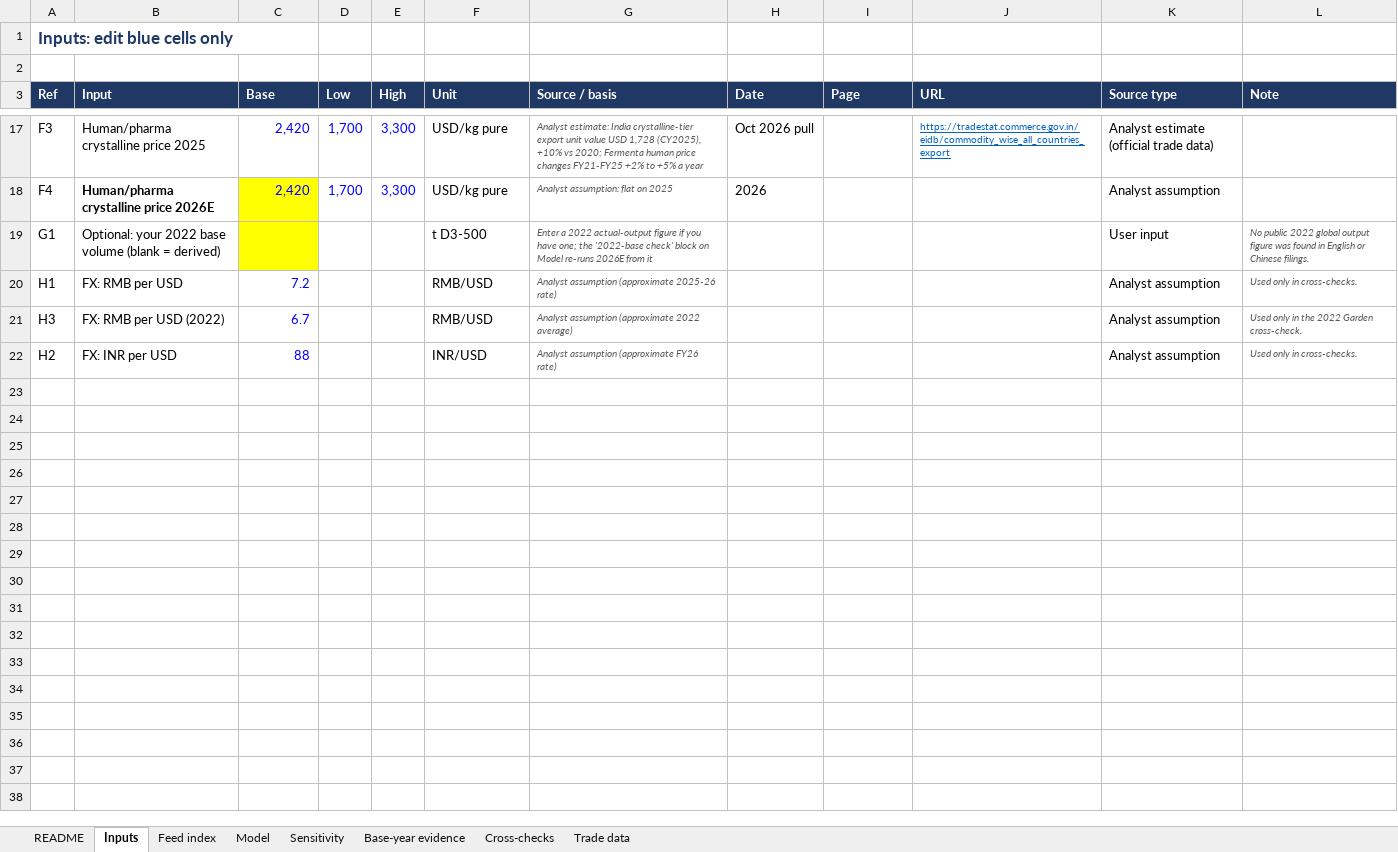
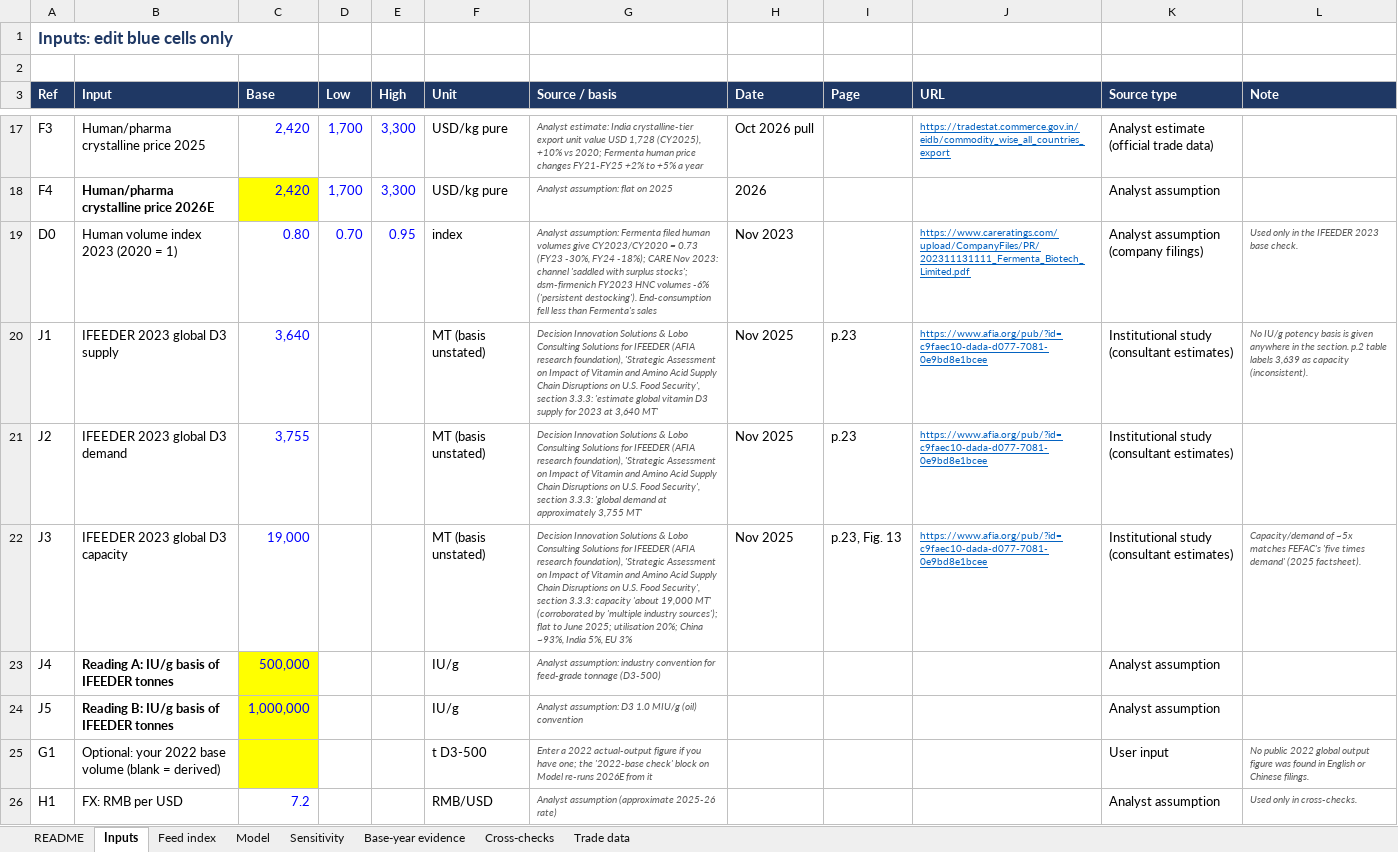
Before and after one commit to thepharmateam-ui/sample, an Excel workbook: reports/Vitamin D3 market size model.xlsx, sheet Inputs, drawn as a sheet; only a part is shown, gaps mark what is left out; the shorter side is filled out with more unchanged rows; values as stored, in another font and other column widths than the file's, no borders; the diff names each change by its address in the sheet, - before the commit and + after, or states it on an @@ line.

```diff
--- a/reports/Vitamin D3 market size model.xlsx (sheet Inputs)
+++ b/reports/Vitamin D3 market size model.xlsx (sheet Inputs)
+row 19: D0 | Human volume index 2023 (2020 = 1) | 0.80 | 0.70 | 0.95 | index | Analyst assumption: Fermenta filed human volumes give CY2023/CY2020 = 0.73 (FY23 -30%, FY24 -18%); CARE Nov 2023: channel 'saddled with surplus stocks'; dsm-firmenich FY2023 HNC volumes -6% ('persistent destocking'). End-consumption fell less than Fermenta's sales | Nov 2023 |  | https://www.careratings.com/upload/CompanyFiles/PR/202311131111_Fermenta_Biotech_Limited.pdf | Analyst assumption (company filings) | Used only in the IFEEDER 2023 base check.
+row 20: J1 | IFEEDER 2023 global D3 supply | 3,640 |  |  | MT (basis unstated) | Decision Innovation Solutions & Lobo Consulting Solutions for IFEEDER (AFIA research foundation), 'Strategic Assessment on Impact of Vitamin and Amino Acid Supply Chain Disruptions on U.S. Food Security', section 3.3.3: 'estimate global vitamin D3 supply for 2023 at 3,640 MT' | Nov 2025 | p.23 | https://www.afia.org/pub/?id=c9faec10-dada-d077-7081-0e9bd8e1bcee | Institutional study (consultant estimates) | No IU/g potency basis is given anywhere in the section. p.2 table labels 3,639 as capacity (inconsistent).
+row 21: J2 | IFEEDER 2023 global D3 demand | 3,755 |  |  | MT (basis unstated) | Decision Innovation Solutions & Lobo Consulting Solutions for IFEEDER (AFIA research foundation), 'Strategic Assessment on Impact of Vitamin and Amino Acid Supply Chain Disruptions on U.S. Food Security', section 3.3.3: 'global demand at approximately 3,755 MT' | Nov 2025 | p.23 | https://www.afia.org/pub/?id=c9faec10-dada-d077-7081-0e9bd8e1bcee | Institutional study (consultant estimates)
+row 22: J3 | IFEEDER 2023 global D3 capacity | 19,000 |  |  | MT (basis unstated) | Decision Innovation Solutions & Lobo Consulting Solutions for IFEEDER (AFIA research foundation), 'Strategic Assessment on Impact of Vitamin and Amino Acid Supply Chain Disruptions on U.S. Food Security', section 3.3.3: capacity 'about 19,000 MT' (corroborated by 'multiple industry sources'); flat to June 2025; utilisation 20%; China ~93%, India 5%, EU 3% | Nov 2025 | p.23, Fig. 13 | https://www.afia.org/pub/?id=c9faec10-dada-d077-7081-0e9bd8e1bcee | Institutional study (consultant estimates) | Capacity/demand of ~5x matches FEFAC's 'five times demand' (2025 factsheet).
+row 23: J4 | Reading A: IU/g basis of IFEEDER tonnes | 500,000 |  |  | IU/g | Analyst assumption: industry convention for feed-grade tonnage (D3-500) |  |  |  | Analyst assumption
+row 24: J5 | Reading B: IU/g basis of IFEEDER tonnes | 1,000,000 |  |  | IU/g | Analyst assumption: D3 1.0 MIU/g (oil) convention |  |  |  | Analyst assumption
```
Also changed, not shown: sheet Model, sheet Base-year evidence, sheet README.
